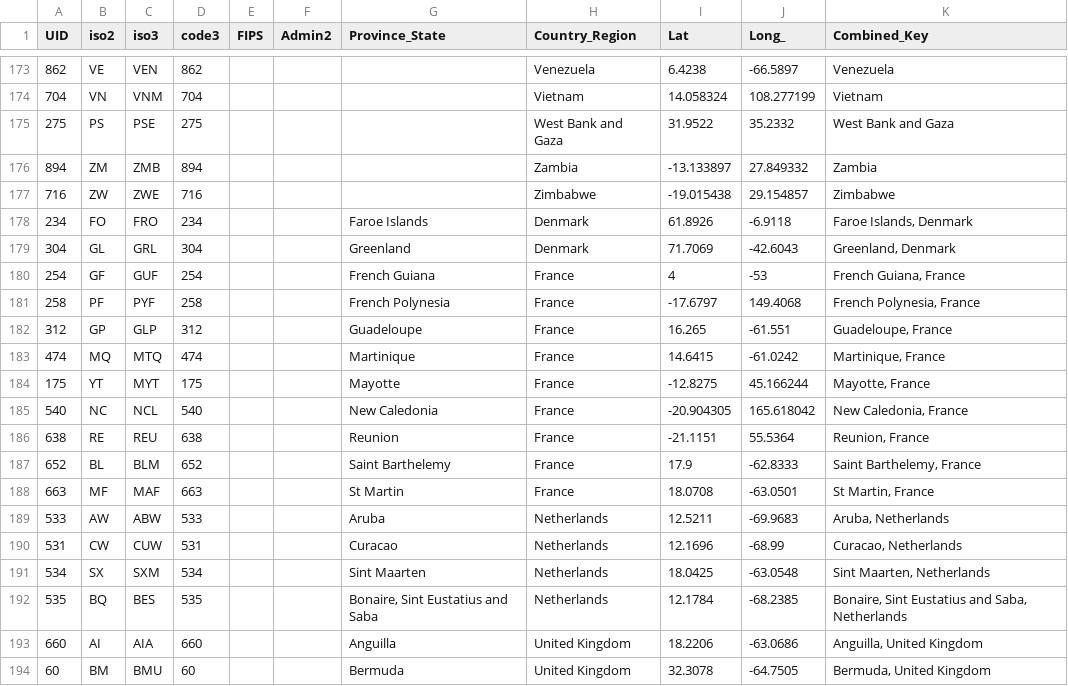
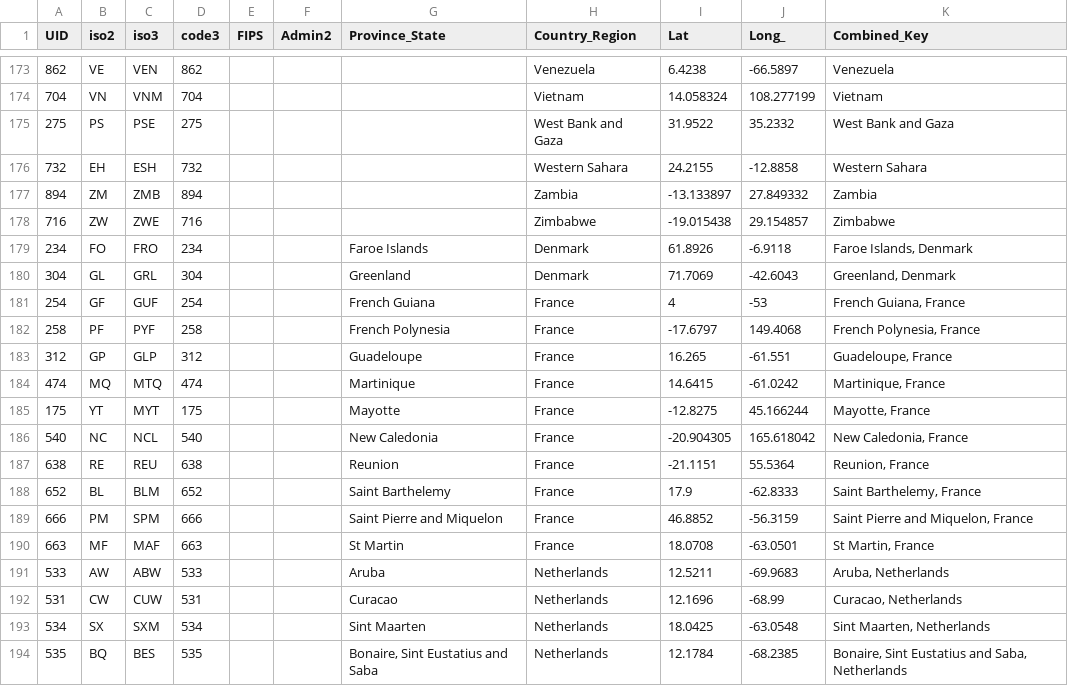
Before and after one commit to matsim-vsp/COVID-19, a CSV file: csse_covid_19_data/UID_ISO_FIPS_LookUp_Table.csv, drawn as a sheet; only a part is shown, gaps mark what is left out; the shorter side is filled out with more unchanged rows.

Commit message:
add 666 and 732

```diff
--- a/csse_covid_19_data/UID_ISO_FIPS_LookUp_Table.csv
+++ b/csse_covid_19_data/UID_ISO_FIPS_LookUp_Table.csv
@@ -175,2 +175,3 @@ UID,iso2,iso3,code3,FIPS,Admin2,Province_State,Country_Region,Lat,Long_,Combined
 275,PS,PSE,275,,,,West Bank and Gaza,31.9522,35.2332,West Bank and Gaza
+732,EH,ESH,732,,,,Western Sahara,24.2155,-12.8858,Western Sahara
 894,ZM,ZMB,894,,,,Zambia,-13.133897,27.849332,Zambia
@@ -187,2 +188,3 @@ UID,iso2,iso3,code3,FIPS,Admin2,Province_State,Country_Region,Lat,Long_,Combined
 652,BL,BLM,652,,,Saint Barthelemy,France,17.9,-62.8333,"Saint Barthelemy, France"
+666,PM,SPM,666,,,Saint Pierre and Miquelon,France,46.8852,-56.3159,"Saint Pierre and Miquelon, France"
 663,MF,MAF,663,,,St Martin,France,18.0708,-63.0501,"St Martin, France"
```
